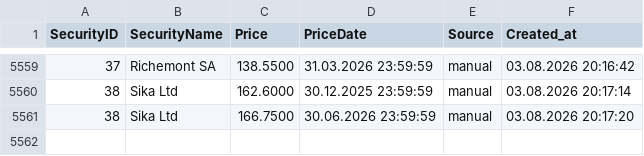
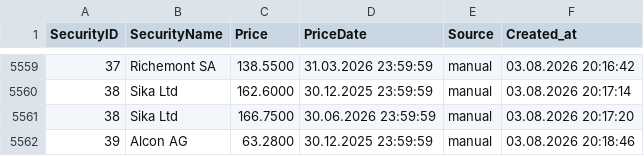
Before and after one commit to Munotstadt/securitydatacollector, a CSV file: data/security_prices.csv, drawn as a sheet; only a part is shown, gaps mark what is left out.

Commit message:
security.html: price added for 39 (03.08.2026 20:18:46)

```diff
--- a/data/security_prices.csv
+++ b/data/security_prices.csv
@@ -5561 +5561,2 @@ SecurityID,SecurityName,Price,PriceDate,Source,Created_at
 38,Sika Ltd,166.7500,30.06.2026 23:59:59,manual,03.08.2026 20:17:20
+39,Alcon AG,63.2800,30.12.2025 23:59:59,manual,03.08.2026 20:18:46
```
